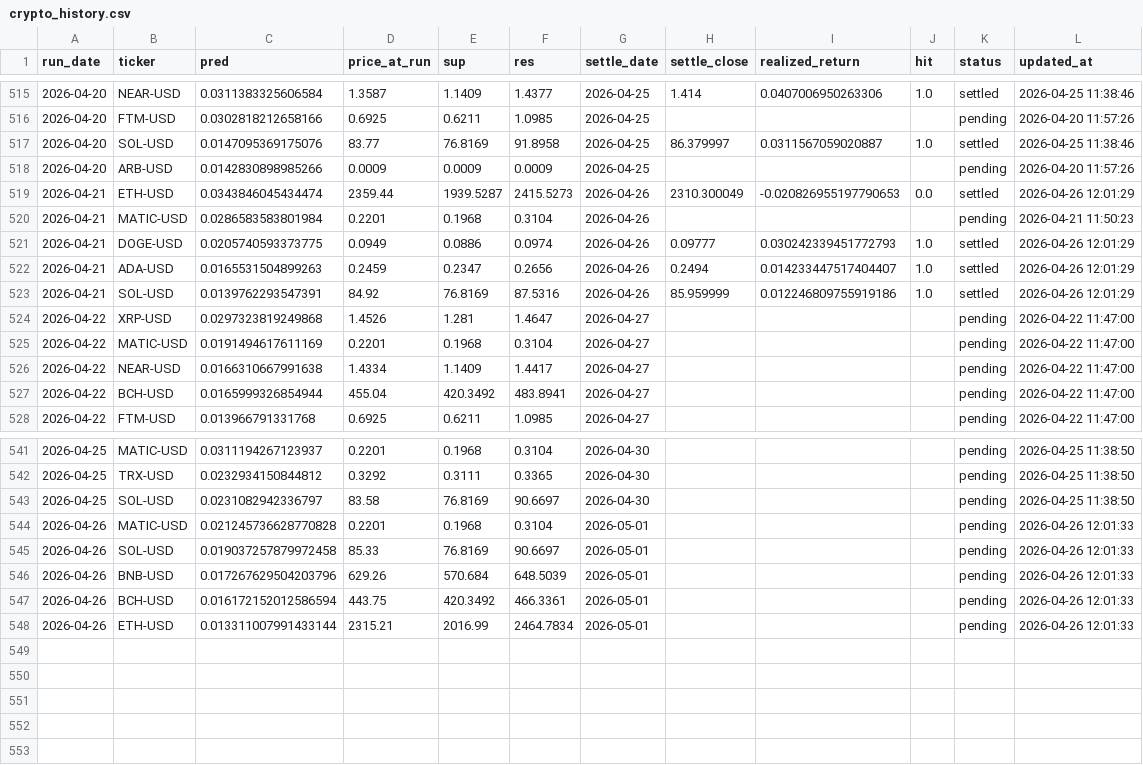
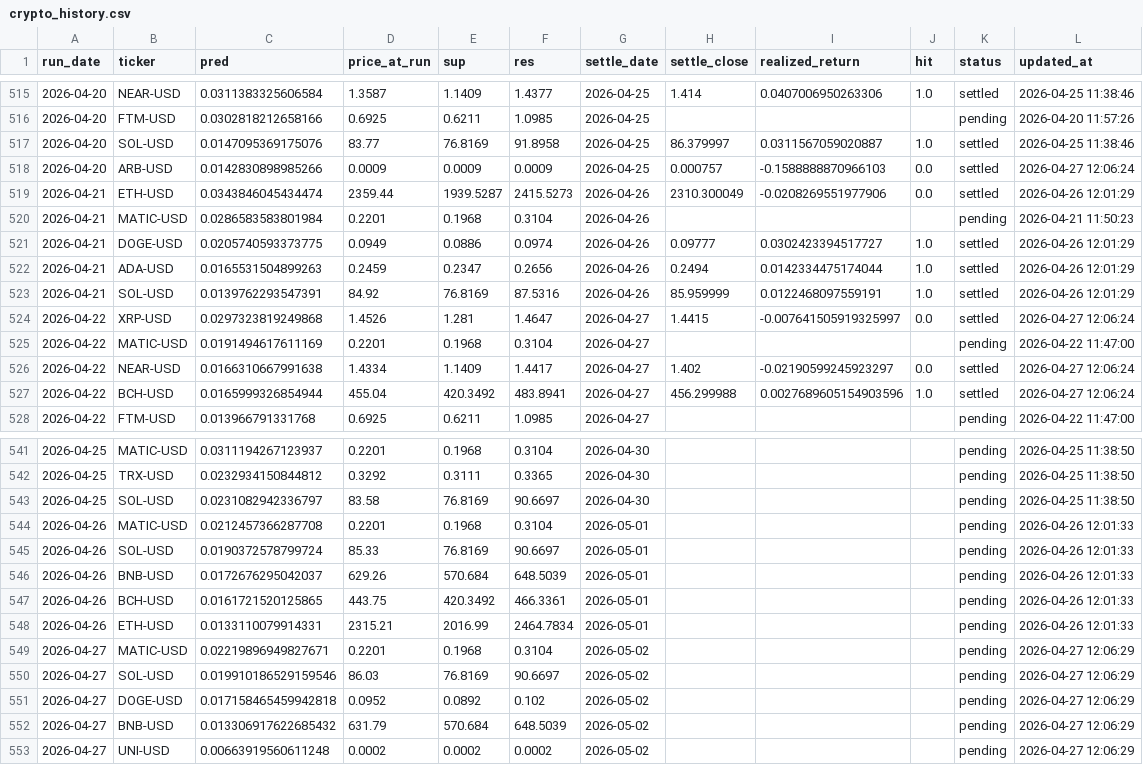
Before and after one commit to chehao0221/crypto-ai-forecast, a CSV file: crypto_history.csv, drawn as a sheet; only a part is shown, gaps mark what is left out.

```diff
--- a/crypto_history.csv
+++ b/crypto_history.csv
@@ -517,12 +517,12 @@ run_date,ticker,pred,price_at_run,sup,res,settle_date,settle_close,realized_retu
 2026-04-20,SOL-USD,0.0147095369175076,83.77,76.8169,91.8958,2026-04-25,86.379997,0.0311567059020887,1.0,settled,2026-04-25 11:38:46
-2026-04-20,ARB-USD,0.0142830898985266,0.0009,0.0009,0.0009,2026-04-25,,,,pending,2026-04-20 11:57:26
-2026-04-21,ETH-USD,0.0343846045434474,2359.44,1939.5287,2415.5273,2026-04-26,2310.300049,-0.020826955197790653,0.0,settled,2026-04-26 12:01:29
+2026-04-20,ARB-USD,0.0142830898985266,0.0009,0.0009,0.0009,2026-04-25,0.000757,-0.1588888870966103,0.0,settled,2026-04-27 12:06:24
+2026-04-21,ETH-USD,0.0343846045434474,2359.44,1939.5287,2415.5273,2026-04-26,2310.300049,-0.0208269551977906,0.0,settled,2026-04-26 12:01:29
 2026-04-21,MATIC-USD,0.0286583583801984,0.2201,0.1968,0.3104,2026-04-26,,,,pending,2026-04-21 11:50:23
-2026-04-21,DOGE-USD,0.0205740593373775,0.0949,0.0886,0.0974,2026-04-26,0.09777,0.030242339451772793,1.0,settled,2026-04-26 12:01:29
-2026-04-21,ADA-USD,0.0165531504899263,0.2459,0.2347,0.2656,2026-04-26,0.2494,0.014233447517404407,1.0,settled,2026-04-26 12:01:29
-2026-04-21,SOL-USD,0.0139762293547391,84.92,76.8169,87.5316,2026-04-26,85.959999,0.012246809755919186,1.0,settled,2026-04-26 12:01:29
-2026-04-22,XRP-USD,0.0297323819249868,1.4526,1.281,1.4647,2026-04-27,,,,pending,2026-04-22 11:47:00
+2026-04-21,DOGE-USD,0.0205740593373775,0.0949,0.0886,0.0974,2026-04-26,0.09777,0.0302423394517727,1.0,settled,2026-04-26 12:01:29
+2026-04-21,ADA-USD,0.0165531504899263,0.2459,0.2347,0.2656,2026-04-26,0.2494,0.0142334475174044,1.0,settled,2026-04-26 12:01:29
+2026-04-21,SOL-USD,0.0139762293547391,84.92,76.8169,87.5316,2026-04-26,85.959999,0.0122468097559191,1.0,settled,2026-04-26 12:01:29
+2026-04-22,XRP-USD,0.0297323819249868,1.4526,1.281,1.4647,2026-04-27,1.4415,-0.007641505919325997,0.0,settled,2026-04-27 12:06:24
 2026-04-22,MATIC-USD,0.0191494617611169,0.2201,0.1968,0.3104,2026-04-27,,,,pending,2026-04-22 11:47:00
-2026-04-22,NEAR-USD,0.0166310667991638,1.4334,1.1409,1.4417,2026-04-27,,,,pending,2026-04-22 11:47:00
-2026-04-22,BCH-USD,0.0165999326854944,455.04,420.3492,483.8941,2026-04-27,,,,pending,2026-04-22 11:47:00
+2026-04-22,NEAR-USD,0.0166310667991638,1.4334,1.1409,1.4417,2026-04-27,1.402,-0.02190599245923297,0.0,settled,2026-04-27 12:06:24
+2026-04-22,BCH-USD,0.0165999326854944,455.04,420.3492,483.8941,2026-04-27,456.299988,0.0027689605154903596,1.0,settled,2026-04-27 12:06:24
 2026-04-22,FTM-USD,0.013966791331768,0.6925,0.6211,1.0985,2026-04-27,,,,pending,2026-04-22 11:47:00
@@ -543,6 +543,11 @@ run_date,ticker,pred,price_at_run,sup,res,settle_date,settle_close,realized_retu
 2026-04-25,SOL-USD,0.0231082942336797,83.58,76.8169,90.6697,2026-04-30,,,,pending,2026-04-25 11:38:50
-2026-04-26,MATIC-USD,0.021245736628770828,0.2201,0.1968,0.3104,2026-05-01,,,,pending,2026-04-26 12:01:33
-2026-04-26,SOL-USD,0.019037257879972458,85.33,76.8169,90.6697,2026-05-01,,,,pending,2026-04-26 12:01:33
-2026-04-26,BNB-USD,0.017267629504203796,629.26,570.684,648.5039,2026-05-01,,,,pending,2026-04-26 12:01:33
-2026-04-26,BCH-USD,0.016172152012586594,443.75,420.3492,466.3361,2026-05-01,,,,pending,2026-04-26 12:01:33
-2026-04-26,ETH-USD,0.013311007991433144,2315.21,2016.99,2464.7834,2026-05-01,,,,pending,2026-04-26 12:01:33
+2026-04-26,MATIC-USD,0.0212457366287708,0.2201,0.1968,0.3104,2026-05-01,,,,pending,2026-04-26 12:01:33
+2026-04-26,SOL-USD,0.0190372578799724,85.33,76.8169,90.6697,2026-05-01,,,,pending,2026-04-26 12:01:33
+2026-04-26,BNB-USD,0.0172676295042037,629.26,570.684,648.5039,2026-05-01,,,,pending,2026-04-26 12:01:33
+2026-04-26,BCH-USD,0.0161721520125865,443.75,420.3492,466.3361,2026-05-01,,,,pending,2026-04-26 12:01:33
+2026-04-26,ETH-USD,0.0133110079914331,2315.21,2016.99,2464.7834,2026-05-01,,,,pending,2026-04-26 12:01:33
+2026-04-27,MATIC-USD,0.02219896949827671,0.2201,0.1968,0.3104,2026-05-02,,,,pending,2026-04-27 12:06:29
+2026-04-27,SOL-USD,0.019910186529159546,86.03,76.8169,90.6697,2026-05-02,,,,pending,2026-04-27 12:06:29
+2026-04-27,DOGE-USD,0.017158465459942818,0.0952,0.0892,0.102,2026-05-02,,,,pending,2026-04-27 12:06:29
+2026-04-27,BNB-USD,0.013306917622685432,631.79,570.684,648.5039,2026-05-02,,,,pending,2026-04-27 12:06:29
+2026-04-27,UNI-USD,0.00663919560611248,0.0002,0.0002,0.0002,2026-05-02,,,,pending,2026-04-27 12:06:29
```
